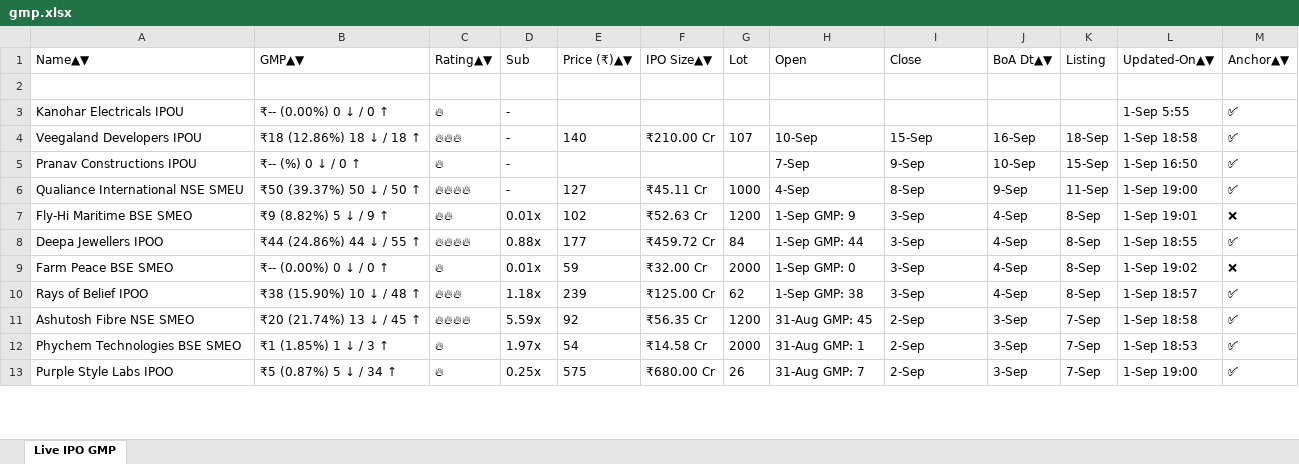
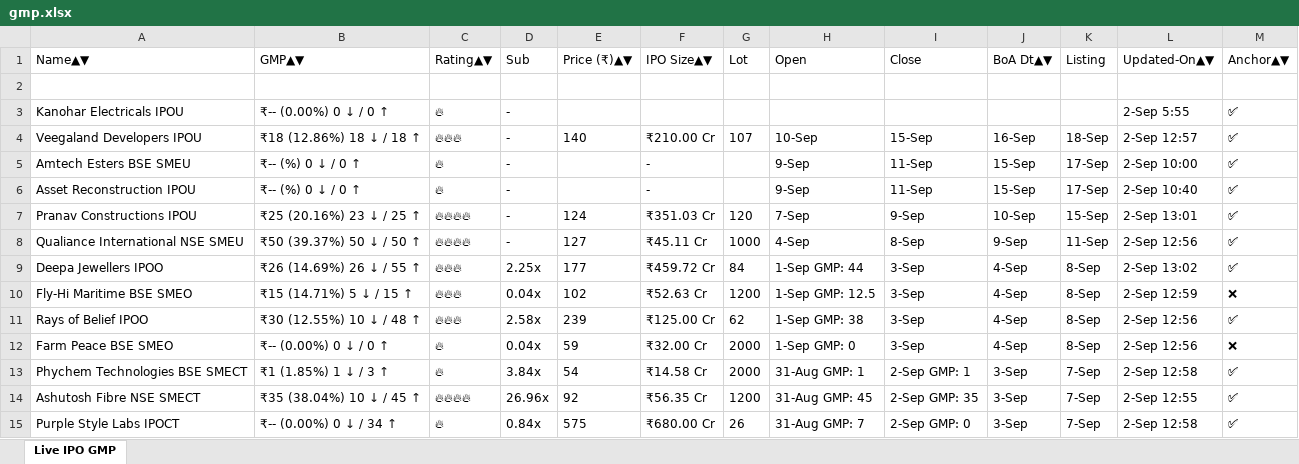
Before and after one commit to ayushpdkushwaha1/ipo-gmp-bot, an Excel workbook: files/gmp.xlsx, sheet Live IPO GMP, drawn as a sheet; only a part is shown; values as stored, in another font and other column widths than the file's, no borders; removed rows and columns are numbered as before the commit, all else as after; the diff covers the shown part only; the diff names each change by its address in the sheet, - before the commit and + after, or states it on an @@ line.

```diff
--- a/files/gmp.xlsx (sheet Live IPO GMP)
+++ b/files/gmp.xlsx (sheet Live IPO GMP)
-L3: 1-Sep 5:55
+L3: 2-Sep 5:55
-L4: 1-Sep 18:58
+L4: 2-Sep 12:57
+row 5: Amtech Esters BSE SMEU | ₹-- (%) 0 ↓ / 0 ↑ | 🔥 | - |  | - |  | 9-Sep | 11-Sep | 15-Sep | 17-Sep | 2-Sep 10:00 | ✅
+row 6: Asset Reconstruction IPOU | ₹-- (%) 0 ↓ / 0 ↑ | 🔥 | - |  | - |  | 9-Sep | 11-Sep | 15-Sep | 17-Sep | 2-Sep 10:40 | ✅
-B7: ₹-- (%) 0 ↓ / 0 ↑
+B7: ₹25 (20.16%) 23 ↓ / 25 ↑
-C7: 🔥
+C7: 🔥🔥🔥🔥
-E7: (empty)
+E7: 124
-F7: (empty)
+F7: ₹351.03 Cr
-G7: (empty)
+G7: 120
-L7: 1-Sep 16:50
+L7: 2-Sep 13:01
-L8: 1-Sep 19:00
+L8: 2-Sep 12:56
-row 7: Fly-Hi Maritime BSE SMEO | ₹9 (8.82%) 5 ↓ / 9 ↑ | 🔥🔥 | 0.01x | 102 | ₹52.63 Cr | 1200 | 1-Sep GMP: 9 | 3-Sep | 4-Sep | 8-Sep | 1-Sep 19:01 | ❌
-B9: ₹44 (24.86%) 44 ↓ / 55 ↑
+B9: ₹26 (14.69%) 26 ↓ / 55 ↑
-C9: 🔥🔥🔥🔥
+C9: 🔥🔥🔥
-D9: 0.88x
+D9: 2.25x
-L9: 1-Sep 18:55
+L9: 2-Sep 13:02
+row 10: Fly-Hi Maritime BSE SMEO | ₹15 (14.71%) 5 ↓ / 15 ↑ | 🔥🔥🔥 | 0.04x | 102 | ₹52.63 Cr | 1200 | 1-Sep GMP: 12.5 | 3-Sep | 4-Sep | 8-Sep | 2-Sep 12:59 | ❌
+row 11: Rays of Belief IPOO | ₹30 (12.55%) 10 ↓ / 48 ↑ | 🔥🔥🔥 | 2.58x | 239 | ₹125.00 Cr | 62 | 1-Sep GMP: 38 | 3-Sep | 4-Sep | 8-Sep | 2-Sep 12:56 | ✅
-D12: 0.01x
+D12: 0.04x
-L12: 1-Sep 19:02
+L12: 2-Sep 12:56
-row 10: Rays of Belief IPOO | ₹38 (15.90%) 10 ↓ / 48 ↑ | 🔥🔥🔥 | 1.18x | 239 | ₹125.00 Cr | 62 | 1-Sep GMP: 38 | 3-Sep | 4-Sep | 8-Sep | 1-Sep 18:57 | ✅
-row 11: Ashutosh Fibre NSE SMEO | ₹20 (21.74%) 13 ↓ / 45 ↑ | 🔥🔥🔥🔥 | 5.59x | 92 | ₹56.35 Cr | 1200 | 31-Aug GMP: 45 | 2-Sep | 3-Sep | 7-Sep | 1-Sep 18:58 | ✅
-A13: Phychem Technologies BSE SMEO
+A13: Phychem Technologies BSE SMECT
-D13: 1.97x
+D13: 3.84x
-I13: 2-Sep
+I13: 2-Sep GMP: 1
-L13: 1-Sep 18:53
+L13: 2-Sep 12:58
+row 14: Ashutosh Fibre NSE SMECT | ₹35 (38.04%) 10 ↓ / 45 ↑ | 🔥🔥🔥🔥 | 26.96x | 92 | ₹56.35 Cr | 1200 | 31-Aug GMP: 45 | 2-Sep GMP: 35 | 3-Sep | 7-Sep | 2-Sep 12:55 | ✅
-A15: Purple Style Labs IPOO
+A15: Purple Style Labs IPOCT
-B15: ₹5 (0.87%) 5 ↓ / 34 ↑
+B15: ₹-- (0.00%) 0 ↓ / 34 ↑
-D15: 0.25x
+D15: 0.84x
-I15: 2-Sep
+I15: 2-Sep GMP: 0
-L15: 1-Sep 19:00
+L15: 2-Sep 12:58
```
Also changed, not shown: 4 added rows, 6 removed rows, 2 moved rows and 17 edited cells elsewhere in this sheet, files/Mainboard_IPOs.xlsx, files/SME_IPOs.xlsx, 2 other files.
